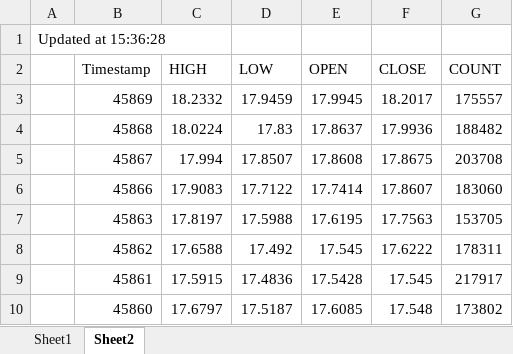
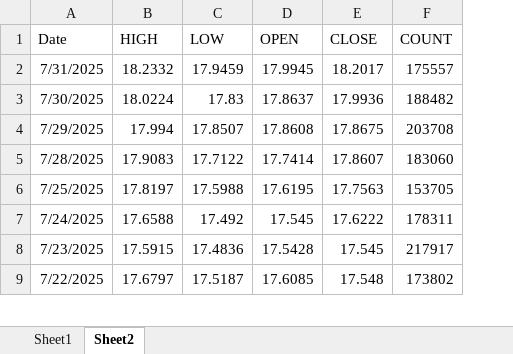
Before and after one commit to murema-v3-exp/AI4DM-temp, an Excel workbook: Macro-Economic Data/ZAR_USD_data.xlsx, sheet Sheet2, drawn as a sheet; only a part is shown; values as stored, in another font and other column widths than the file's, no borders; removed rows and columns are numbered as before the commit, all else as after; the diff names each change by its address in the sheet, - before the commit and + after, or states it on an @@ line.

```diff
--- a/Macro-Economic Data/ZAR_USD_data.xlsx (sheet Sheet2)
+++ b/Macro-Economic Data/ZAR_USD_data.xlsx (sheet Sheet2)
-column A, empty
-column B (Timestamp), rows 3-10: 45869 | 45868 | 45867 | 45866 | 45863 | 45862 | 45861 | 45860
+column A (Date), rows 2-9: 7/31/2025 | 7/30/2025 | 7/29/2025 | 7/28/2025 | 7/25/2025 | 7/24/2025 | 7/23/2025 | 7/22/2025
-row 1: Updated at 15:36:28
```
Also changed, not shown: sheet Sheet1, Macro-Economic Data/MSCI_EmergingMarketsPriceHistory.xlsx, Macro-Economic Data/MSCI_IMI_PriceHistory.xlsx, 9 other files.
